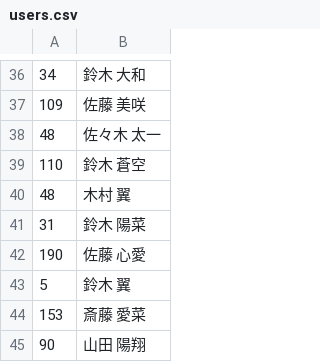
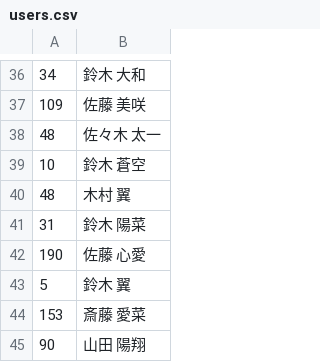
Before and after one commit to yuya0428/nakanishi, a CSV file: users.csv, drawn as a sheet; only a part is shown, gaps mark what is left out.

Commit message:
鈴木さんの要望

```diff
--- a/users.csv
+++ b/users.csv
@@ -38,3 +38,3 @@
 48,佐々木 太一
-110,鈴木 蒼空
+10,鈴木 蒼空
 48,木村 翼
```
